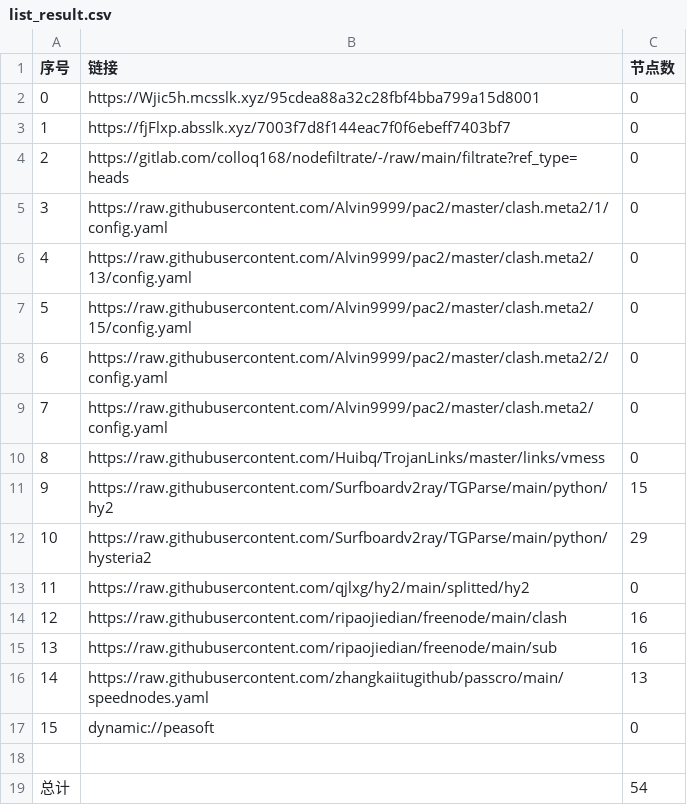
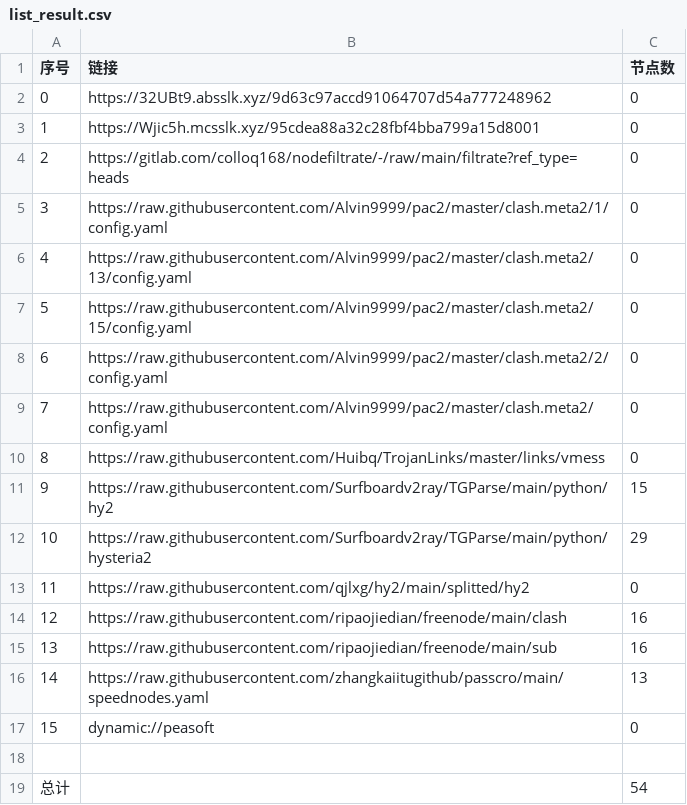
Before and after one commit to shtrend/AutoMergePublicNodes, a CSV file: list_result.csv, drawn as a sheet.

```diff
--- a/list_result.csv
+++ b/list_result.csv
@@ -1,4 +1,4 @@
 序号,链接,节点数
-0,https://Wjic5h.mcsslk.xyz/95cdea88a32c28fbf4bba799a15d8001,0
-1,https://fjFlxp.absslk.xyz/7003f7d8f144eac7f0f6ebeff7403bf7,0
+0,https://32UBt9.absslk.xyz/9d63c97accd91064707d54a777248962,0
+1,https://Wjic5h.mcsslk.xyz/95cdea88a32c28fbf4bba799a15d8001,0
 2,https://gitlab.com/colloq168/nodefiltrate/-/raw/main/filtrate?ref_type=heads,0
```
Also changed, not shown: 3 other files.
